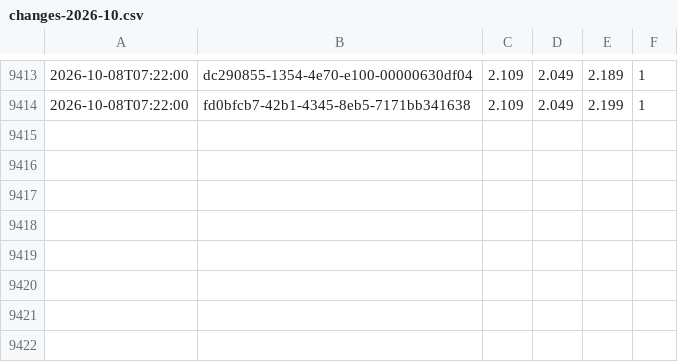
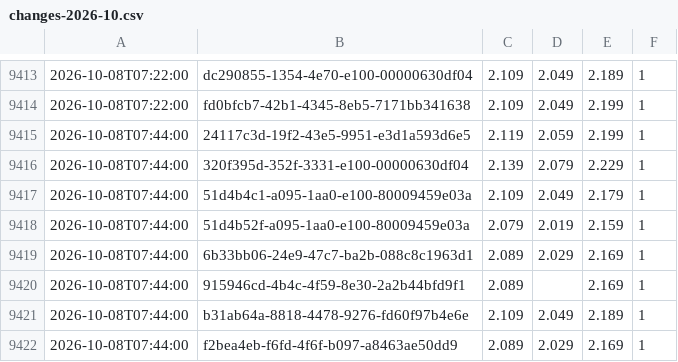
Before and after one commit to KapahutE/tankpreise, a CSV file: data/changes-2026-10.csv, drawn as a sheet; only a part is shown, gaps mark what is left out; the diff names each change by its address in the sheet, - before the commit and + after, or states it on an @@ line.

```diff
--- a/data/changes-2026-10.csv
+++ b/data/changes-2026-10.csv
+row 9415: 2026-10-08T07:44:00 | 24117c3d-19f2-43e5-9951-e3d1a593d6e5 | 2.119 | 2.059 | 2.199 | 1
+row 9416: 2026-10-08T07:44:00 | 320f395d-352f-3331-e100-00000630df04 | 2.139 | 2.079 | 2.229 | 1
+row 9417: 2026-10-08T07:44:00 | 51d4b4c1-a095-1aa0-e100-80009459e03a | 2.109 | 2.049 | 2.179 | 1
+row 9418: 2026-10-08T07:44:00 | 51d4b52f-a095-1aa0-e100-80009459e03a | 2.079 | 2.019 | 2.159 | 1
+row 9419: 2026-10-08T07:44:00 | 6b33bb06-24e9-47c7-ba2b-088c8c1963d1 | 2.089 | 2.029 | 2.169 | 1
+row 9420: 2026-10-08T07:44:00 | 915946cd-4b4c-4f59-8e30-2a2b44bfd9f1 | 2.089 |  | 2.169 | 1
+row 9421: 2026-10-08T07:44:00 | b31ab64a-8818-4478-9276-fd60f97b4e6e | 2.109 | 2.049 | 2.189 | 1
+row 9422: 2026-10-08T07:44:00 | f2bea4eb-f6fd-4f6f-b097-a8463ae50dd9 | 2.089 | 2.029 | 2.169 | 1
```
Also changed, not shown: 20 other files.
